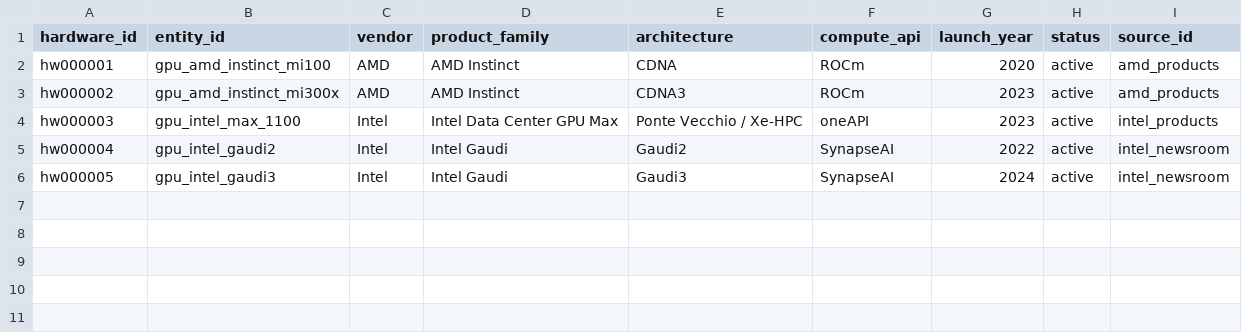
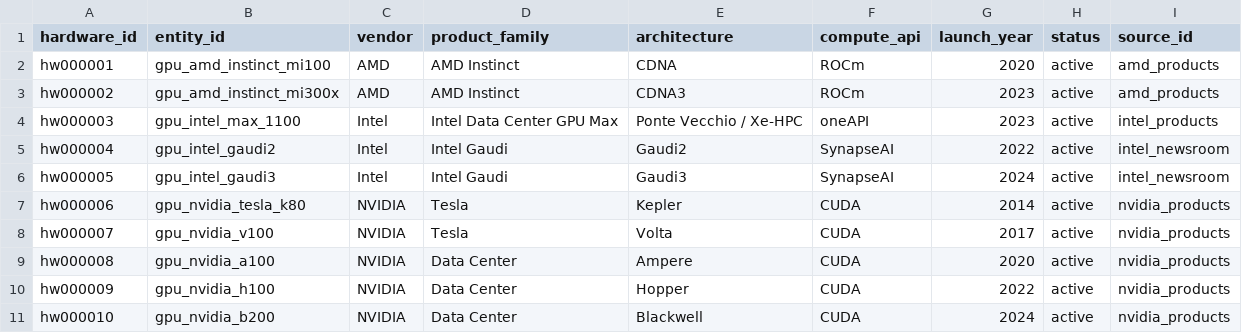
Before and after one commit to Jose3838/AI-RPCT, a CSV file: warehouse/historical/metadata/unified_hardware_registry.csv, drawn as a sheet; the diff names each change by its address in the sheet, - before the commit and + after, or states it on an @@ line.

Commit message:
Add NVIDIA entities to unified hardware registry

```diff
--- a/warehouse/historical/metadata/unified_hardware_registry.csv
+++ b/warehouse/historical/metadata/unified_hardware_registry.csv
+row 7: hw000006 | gpu_nvidia_tesla_k80 | NVIDIA | Tesla | Kepler | CUDA | 2014 | active | nvidia_products
+row 8: hw000007 | gpu_nvidia_v100 | NVIDIA | Tesla | Volta | CUDA | 2017 | active | nvidia_products
+row 9: hw000008 | gpu_nvidia_a100 | NVIDIA | Data Center | Ampere | CUDA | 2020 | active | nvidia_products
+row 10: hw000009 | gpu_nvidia_h100 | NVIDIA | Data Center | Hopper | CUDA | 2022 | active | nvidia_products
+row 11: hw000010 | gpu_nvidia_b200 | NVIDIA | Data Center | Blackwell | CUDA | 2024 | active | nvidia_products
```
Also changed, not shown: 2 other files.
